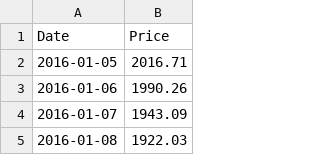
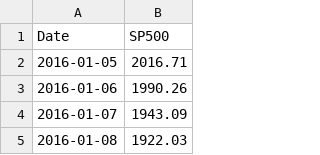
Before and after one commit to hilljtm/Correlations, a CSV file: sp500.csv, drawn as a sheet; only a part is shown.

```diff
--- a/sp500.csv
+++ b/sp500.csv
@@ -1,2 +1,2 @@
-Date,Price
+Date,SP500
 2016-01-05,2016.71
```
Also changed, not shown: btcprice.csv, 10 other files.
